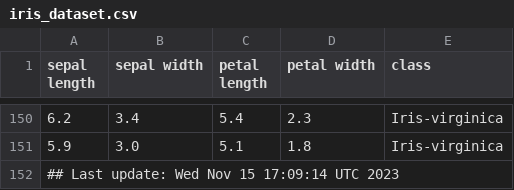
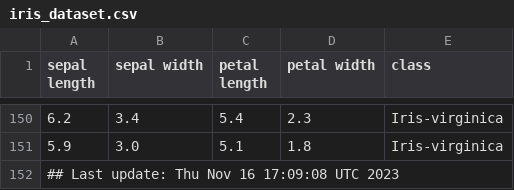
Before and after one commit to btmonier/misc_r_scripts, a CSV file: data/iris_dataset.csv, drawn as a sheet; only a part is shown, gaps mark what is left out.

Commit message:
GitHub Actions test

```diff
--- a/data/iris_dataset.csv
+++ b/data/iris_dataset.csv
@@ -151,2 +151,2 @@ sepal length,sepal width,petal length,petal width,class
 5.9,3.0,5.1,1.8,Iris-virginica
-## Last update: Wed Nov 15 17:09:14 UTC 2023
+## Last update: Thu Nov 16 17:09:08 UTC 2023
```
